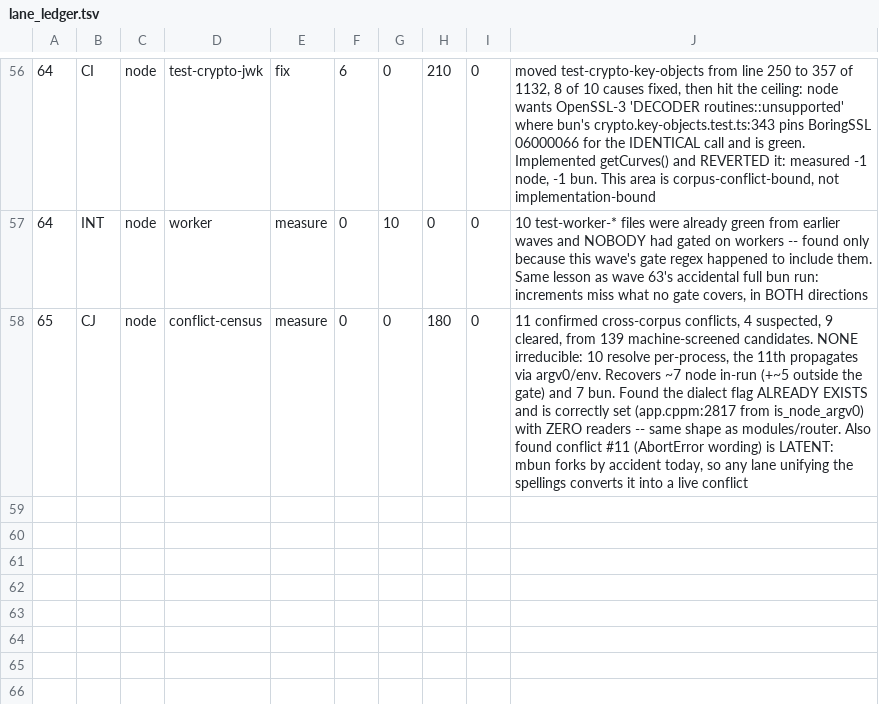
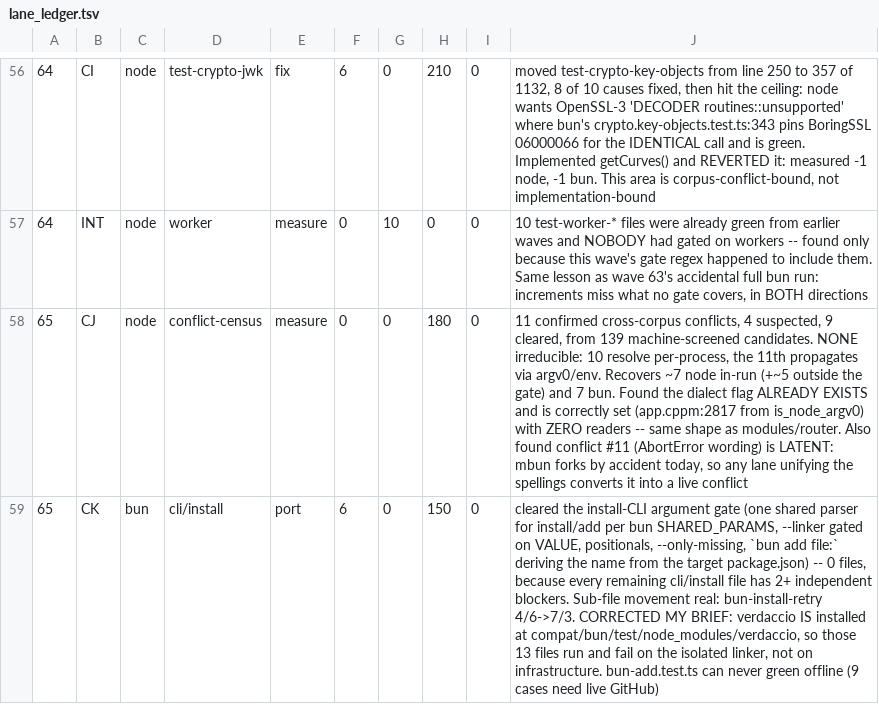
Before and after one commit to Sunrisepeak/mbun, a TSV file: tools/integration/lane_ledger.tsv, drawn as a sheet; only a part is shown, gaps mark what is left out; the diff names each change by its address in the sheet, - before the commit and + after, or states it on an @@ line.

```diff
--- a/tools/integration/lane_ledger.tsv
+++ b/tools/integration/lane_ledger.tsv
+row 59: 65 | CK | bun | cli/install | port | 6 | 0 | 150 | 0 | cleared the install-CLI argument gate (one shared parser for install/add per bun SHARED_PARAMS, --linker gated on VALUE, positionals, --only-missing, `bun add file:` deriving the name from the target package.json) -- 0 files, because every remaining cli/install file has 2+ independent blockers. Sub-file movement real: bun-install-retry 4/6->7/3. CORRECTED MY BRIEF: verdaccio IS installed at compat/bun/test/node_modules/verdaccio, so those 13 files run and fail on the isolated linker, not on infrastructure. bun-add.test.ts can never green offline (9 cases need live GitHub)
```
Also changed, not shown: 2 other files.
